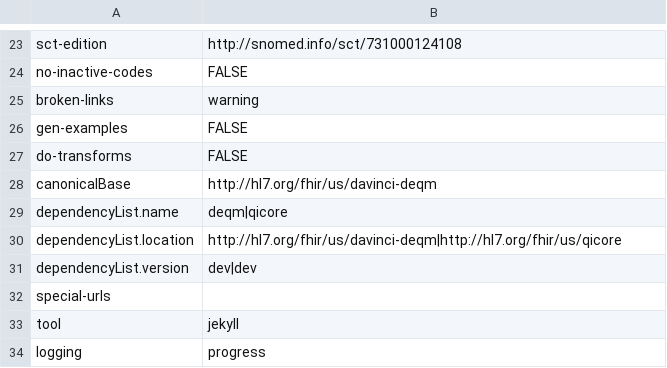
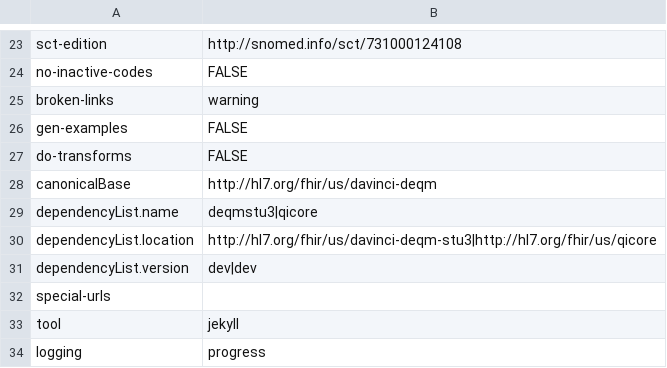
Before and after one commit to HL7/davinci-deqm-r4, a CSV file: definitions.csv, drawn as a sheet; only a part is shown, gaps mark what is left out.

```diff
--- a/definitions.csv
+++ b/definitions.csv
@@ -28,4 +28,4 @@ do-transforms,FALSE
 canonicalBase,http://hl7.org/fhir/us/davinci-deqm
-dependencyList.name,deqm|qicore
-dependencyList.location,http://hl7.org/fhir/us/davinci-deqm|http://hl7.org/fhir/us/qicore
+dependencyList.name,deqmstu3|qicore
+dependencyList.location,http://hl7.org/fhir/us/davinci-deqm-stu3|http://hl7.org/fhir/us/qicore
 dependencyList.version,dev|dev
```
Also changed, not shown: 21 other files.
